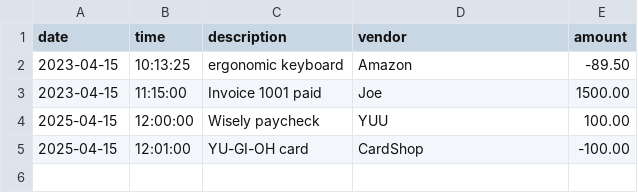
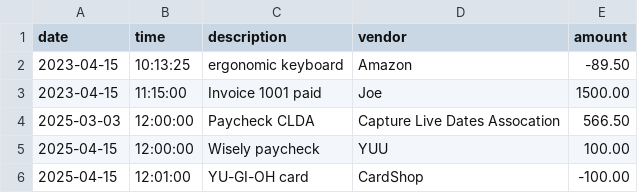
Before and after one commit to MarqAlejandro/Accounting_Ledger_App, a CSV file: AccountingLedgerApp/transactions.csv, drawn as a sheet.

Commit message:
updated AccountingLedger + 1 image push
made sorting for the arraylist so it shows the most recent at the top
made most of the report displays operation + 1 image push for the README.md

```diff
--- a/AccountingLedgerApp/transactions.csv
+++ b/AccountingLedgerApp/transactions.csv
@@ -3,2 +3,3 @@ date|time|description|vendor|amount
 2023-04-15|11:15:00|Invoice 1001 paid|Joe|1500.00
+2025-03-03|12:00:00|Paycheck CLDA|Capture Live Dates Assocation|566.50
 2025-04-15|12:00:00|Wisely paycheck|YUU|100.00
```
Also changed, not shown: 3 other files.
